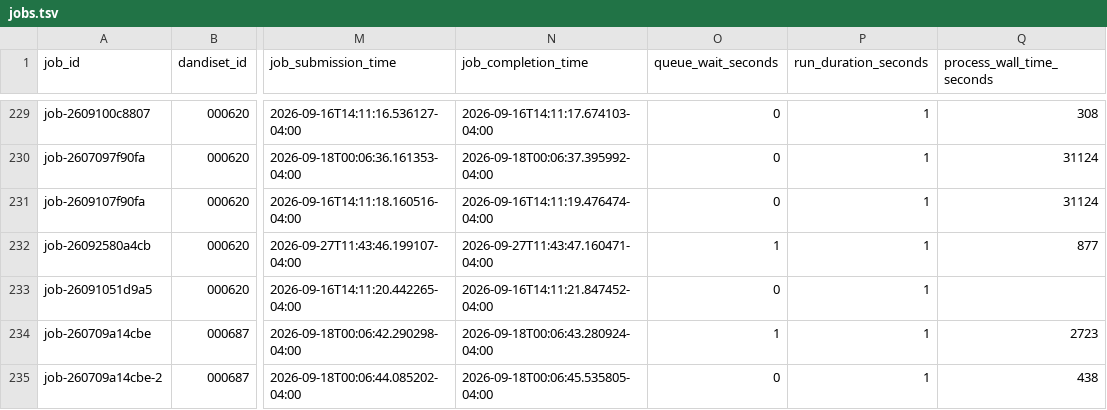
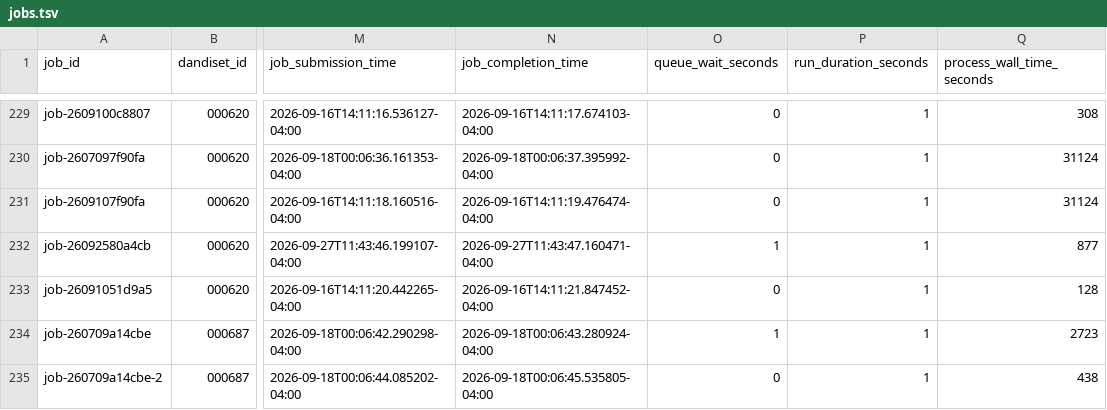
Before and after one commit to dandi-compute/001873, a TSV file: derivatives/jobs.tsv, drawn as a sheet; only a part is shown, gaps mark what is left out; the diff names each change by its address in the sheet, - before the commit and + after, or states it on an @@ line.

```diff
--- a/derivatives/jobs.tsv
+++ b/derivatives/jobs.tsv
-Q233 (process_wall_time_seconds): (empty)
+Q233 (process_wall_time_seconds): 128
```
Also changed, not shown: 3 other files.
